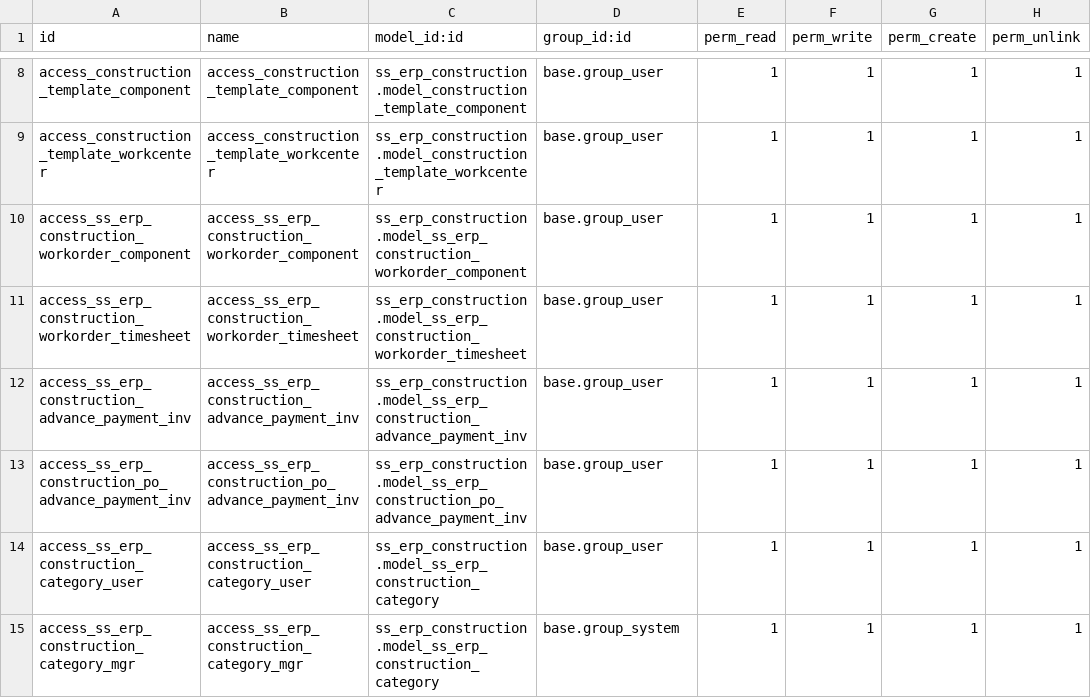
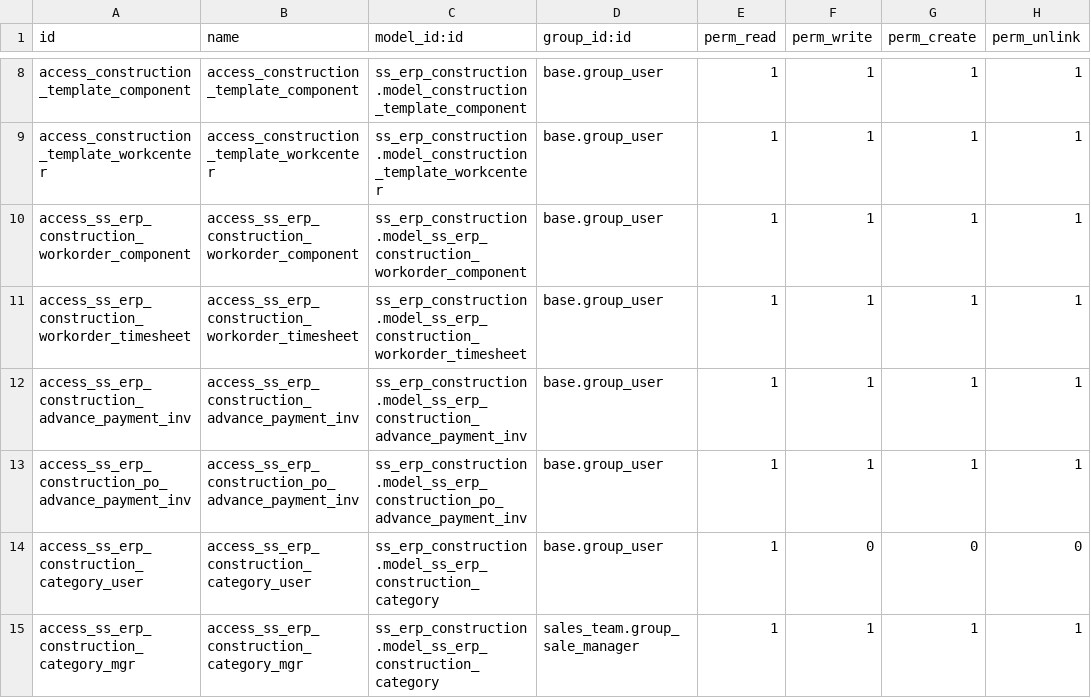
Before and after one commit to glavisarchitects/sanin-sanso-training, a CSV file: ss_erp_construction/security/ir.model.access.csv, drawn as a sheet; only a part is shown, gaps mark what is left out.

```diff
--- a/ss_erp_construction/security/ir.model.access.csv
+++ b/ss_erp_construction/security/ir.model.access.csv
@@ -13,3 +13,3 @@ access_ss_erp_construction_advance_payment_inv,access_ss_erp_construction_advanc
 access_ss_erp_construction_po_advance_payment_inv,access_ss_erp_construction_po_advance_payment_inv,ss_erp_construction.model_ss_erp_construction_po_advance_payment_inv,base.group_user,1,1,1,1
-access_ss_erp_construction_category_user,access_ss_erp_construction_category_user,ss_erp_construction.model_ss_erp_construction_category,base.group_user,1,1,1,1
-access_ss_erp_construction_category_mgr,access_ss_erp_construction_category_mgr,ss_erp_construction.model_ss_erp_construction_category,base.group_system,1,1,1,1
+access_ss_erp_construction_category_user,access_ss_erp_construction_category_user,ss_erp_construction.model_ss_erp_construction_category,base.group_user,1,0,0,0
+access_ss_erp_construction_category_mgr,access_ss_erp_construction_category_mgr,ss_erp_construction.model_ss_erp_construction_category,sales_team.group_sale_manager,1,1,1,1
```
Also changed, not shown: ss_erp_approval/security/ir.model.access.csv, ss_erp_rule/security/ir.model.access.csv, 15 other files.
